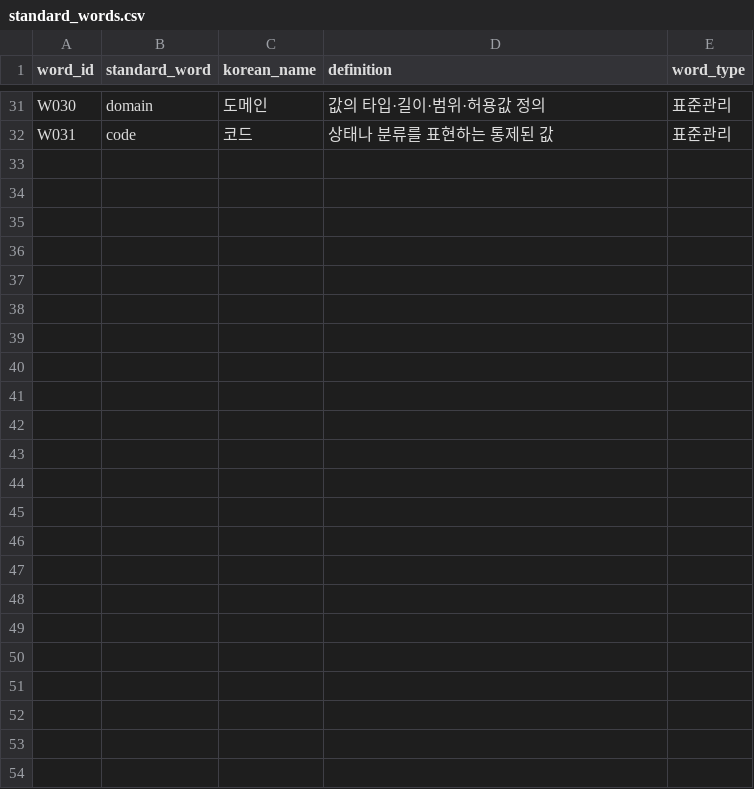
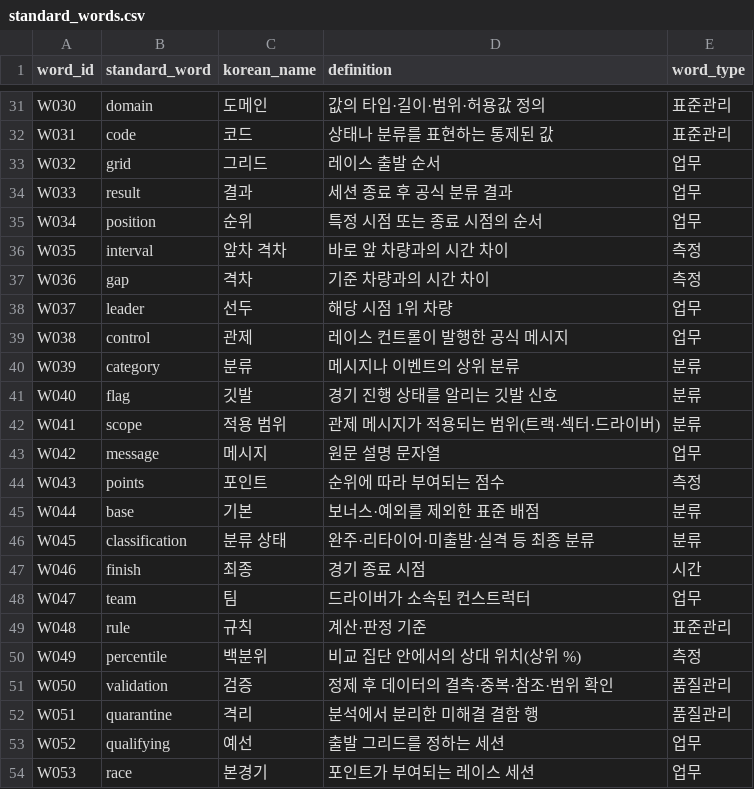
Before and after one commit to encore-ai-campus/mlo-02-p2-team1, a CSV file: data/standard_dictionary/standard_words.csv, drawn as a sheet; only a part is shown, gaps mark what is left out; the diff names each change by its address in the sheet, - before the commit and + after, or states it on an @@ line.

```diff
--- a/data/standard_dictionary/standard_words.csv
+++ b/data/standard_dictionary/standard_words.csv
+row 33: W032 | grid | 그리드 | 레이스 출발 순서 | 업무
+row 34: W033 | result | 결과 | 세션 종료 후 공식 분류 결과 | 업무
+row 35: W034 | position | 순위 | 특정 시점 또는 종료 시점의 순서 | 업무
+row 36: W035 | interval | 앞차 격차 | 바로 앞 차량과의 시간 차이 | 측정
+row 37: W036 | gap | 격차 | 기준 차량과의 시간 차이 | 측정
+row 38: W037 | leader | 선두 | 해당 시점 1위 차량 | 업무
+row 39: W038 | control | 관제 | 레이스 컨트롤이 발행한 공식 메시지 | 업무
+row 40: W039 | category | 분류 | 메시지나 이벤트의 상위 분류 | 분류
+row 41: W040 | flag | 깃발 | 경기 진행 상태를 알리는 깃발 신호 | 분류
+row 42: W041 | scope | 적용 범위 | 관제 메시지가 적용되는 범위(트랙·섹터·드라이버) | 분류
+row 43: W042 | message | 메시지 | 원문 설명 문자열 | 업무
+row 44: W043 | points | 포인트 | 순위에 따라 부여되는 점수 | 측정
+row 45: W044 | base | 기본 | 보너스·예외를 제외한 표준 배점 | 분류
+row 46: W045 | classification | 분류 상태 | 완주·리타이어·미출발·실격 등 최종 분류 | 분류
+row 47: W046 | finish | 최종 | 경기 종료 시점 | 시간
+row 48: W047 | team | 팀 | 드라이버가 소속된 컨스트럭터 | 업무
+row 49: W048 | rule | 규칙 | 계산·판정 기준 | 표준관리
+row 50: W049 | percentile | 백분위 | 비교 집단 안에서의 상대 위치(상위 %) | 측정
+row 51: W050 | validation | 검증 | 정제 후 데이터의 결측·중복·참조·범위 확인 | 품질관리
+row 52: W051 | quarantine | 격리 | 분석에서 분리한 미해결 결함 행 | 품질관리
+row 53: W052 | qualifying | 예선 | 출발 그리드를 정하는 세션 | 업무
+row 54: W053 | race | 본경기 | 포인트가 부여되는 레이스 세션 | 업무
```
Also changed, not shown: data/standard_dictionary/codes.csv, data/standard_dictionary/column_dictionary.csv, 36 other files.
